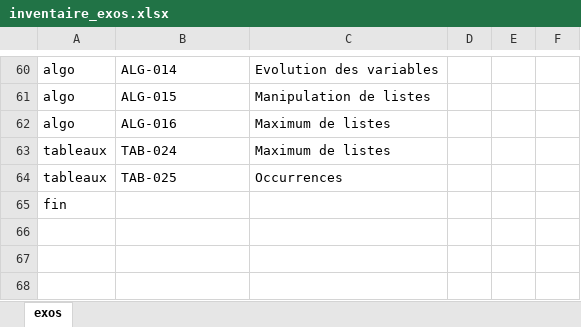
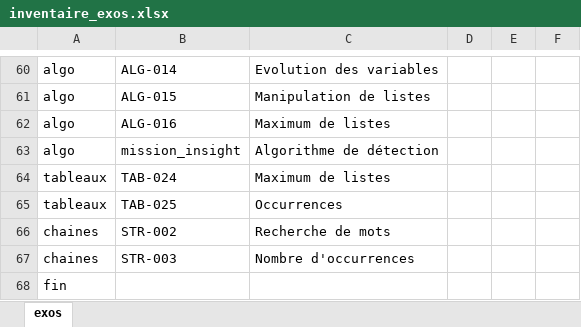
Before and after one commit to xpessoles/Informatique_MPSI, an Excel workbook: inventaire_exos.xlsx, sheet exos, drawn as a sheet; only a part is shown, gaps mark what is left out; values as stored, in another font and other column widths than the file's, no borders; the diff names each change by its address in the sheet, - before the commit and + after, or states it on an @@ line.

```diff
--- a/inventaire_exos.xlsx (sheet exos)
+++ b/inventaire_exos.xlsx (sheet exos)
+row 63: algo | mission_insight | Algorithme de détection
+row 66: chaines | STR-002 | Recherche de mots
+row 67: chaines | STR-003 | Nombre d'occurrences
```
Also changed, not shown: mpsi2_TP.xlsx, progression_2019_2020_IPT_MPSI.xlsx, 37 other files.
